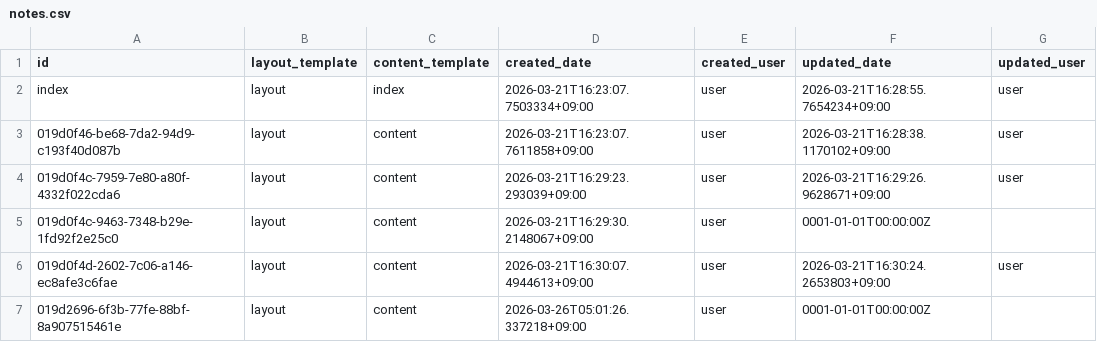
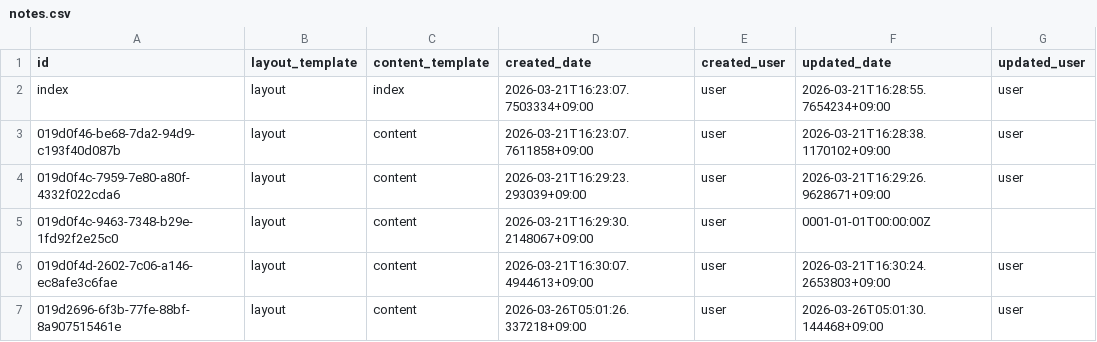
Before and after one commit to secondarykey/secondarykey.github.com, a CSV file: db/notes.csv, drawn as a sheet.

Commit message:
Update Note : Mac

```diff
--- a/db/notes.csv
+++ b/db/notes.csv
@@ -6,2 +6,2 @@ index,layout,index,2026-03-21T16:23:07.7503334+09:00,user,2026-03-21T16:28:55.76
 019d0f4d-2602-7c06-a146-ec8afe3c6fae,layout,content,2026-03-21T16:30:07.4944613+09:00,user,2026-03-21T16:30:24.2653803+09:00,user
-019d2696-6f3b-77fe-88bf-8a907515461e,layout,content,2026-03-26T05:01:26.337218+09:00,user,0001-01-01T00:00:00Z,
+019d2696-6f3b-77fe-88bf-8a907515461e,layout,content,2026-03-26T05:01:26.337218+09:00,user,2026-03-26T05:01:30.144468+09:00,user
```
Also changed, not shown: db/structures.csv.
